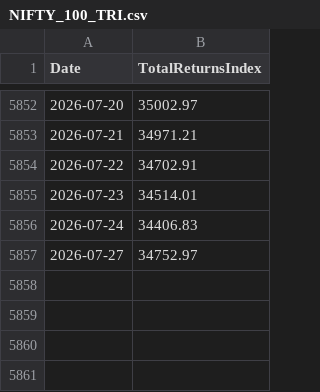
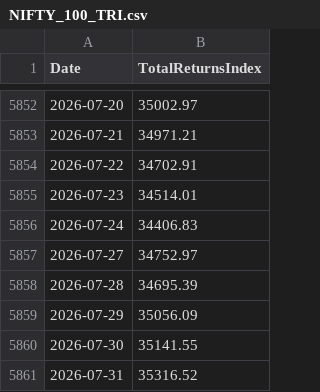
Before and after one commit to nuke07/mf-analytics, a CSV file: data/tri/NIFTY_100_TRI.csv, drawn as a sheet; only a part is shown, gaps mark what is left out; the diff names each change by its address in the sheet, - before the commit and + after, or states it on an @@ line.

```diff
--- a/data/tri/NIFTY_100_TRI.csv
+++ b/data/tri/NIFTY_100_TRI.csv
+row 5858: 2026-07-28 | 34695.39
+row 5859: 2026-07-29 | 35056.09
+row 5860: 2026-07-30 | 35141.55
+row 5861: 2026-07-31 | 35316.52
```
Also changed, not shown: data/tri/NIFTY_100_LOW_VOLATILITY_30_TRI.csv, data/tri/NIFTY_200_MOMENTUM_30_TRI.csv, 8 other files.
